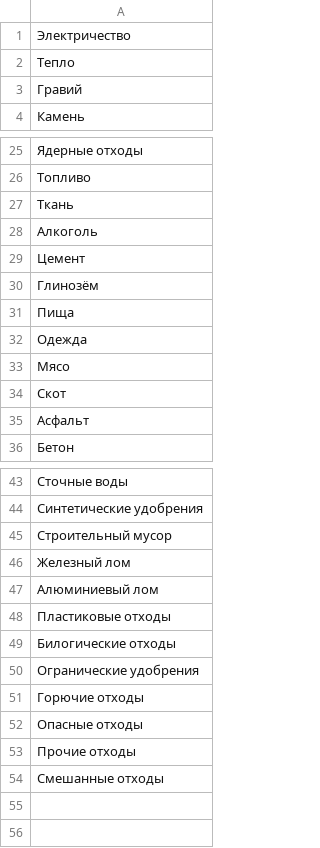
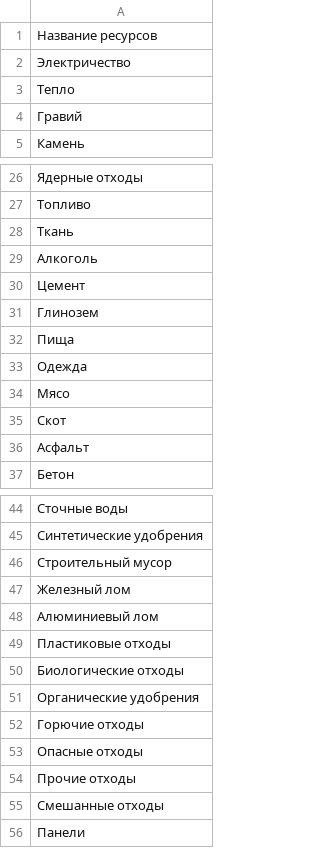
Before and after one commit to Lafash122/DataService, a CSV file: src/main/resources/db/csv/resources.csv, drawn as a sheet; only a part is shown, gaps mark what is left out.

Commit message:
data generation, database filling with data completed; fix typos in csv files, db queries, etc.

```diff
--- a/src/main/resources/db/csv/resources.csv
+++ b/src/main/resources/db/csv/resources.csv
@@ -1 +1,2 @@
+Название ресурсов
 Электричество
@@ -29,3 +30,3 @@
 Цемент
-Глинозём
+Глинозем
 Пища
@@ -48,4 +49,4 @@
 Пластиковые отходы
-Билогические отходы
-Огранические удобрения
+Биологические отходы
+Органические удобрения
 Горючие отходы
@@ -54 +55,2 @@
 Смешанные отходы
+Панели
```
Also changed, not shown: 14 other files.
